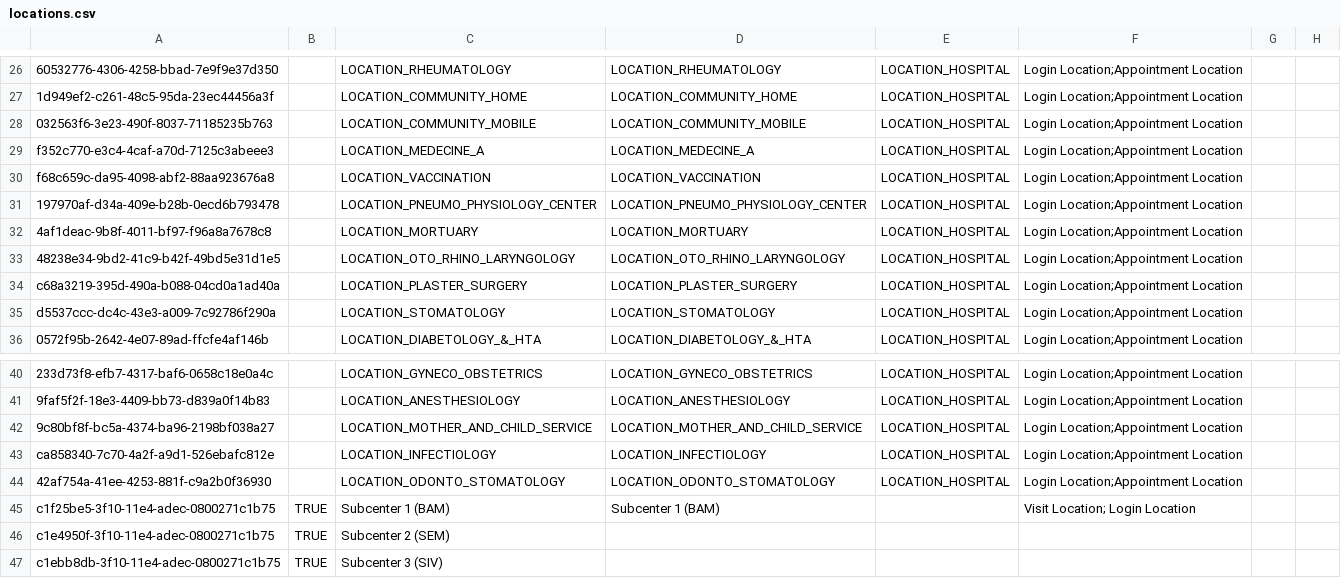
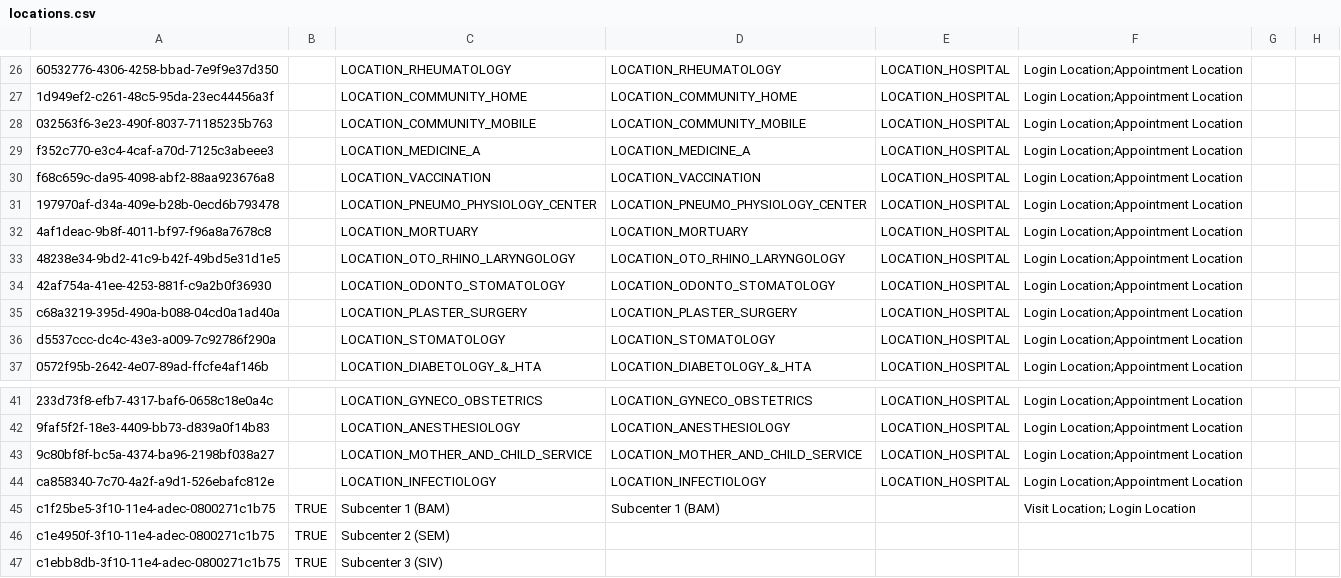
Before and after one commit to jembi/cameroon-bahmni-config, a CSV file: metadata/configuration/locations/locations.csv, drawn as a sheet; only a part is shown, gaps mark what is left out; the diff names each change by its address in the sheet, - before the commit and + after, or states it on an @@ line.

```diff
--- a/metadata/configuration/locations/locations.csv
+++ b/metadata/configuration/locations/locations.csv
-C29: LOCATION_MEDECINE_A
+C29: LOCATION_MEDICINE_A
-D29: LOCATION_MEDECINE_A
+D29: LOCATION_MEDICINE_A
@@ row 44 moved to row 34: 42af754a-41ee-4253-881f-c9a2b0f36930 @@
```
Also changed, not shown: metadata/configuration/concepts/850_services.csv, 8 other files.
